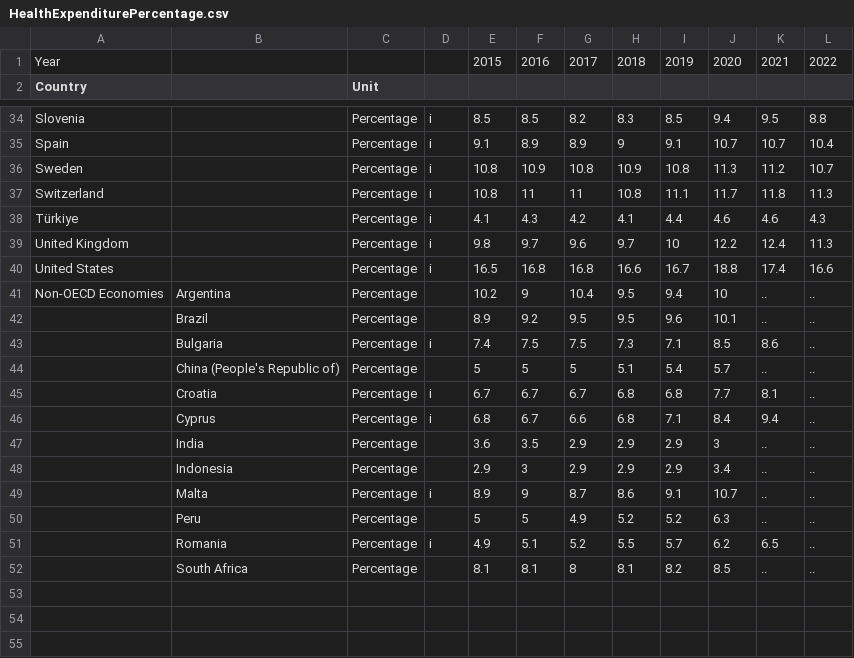
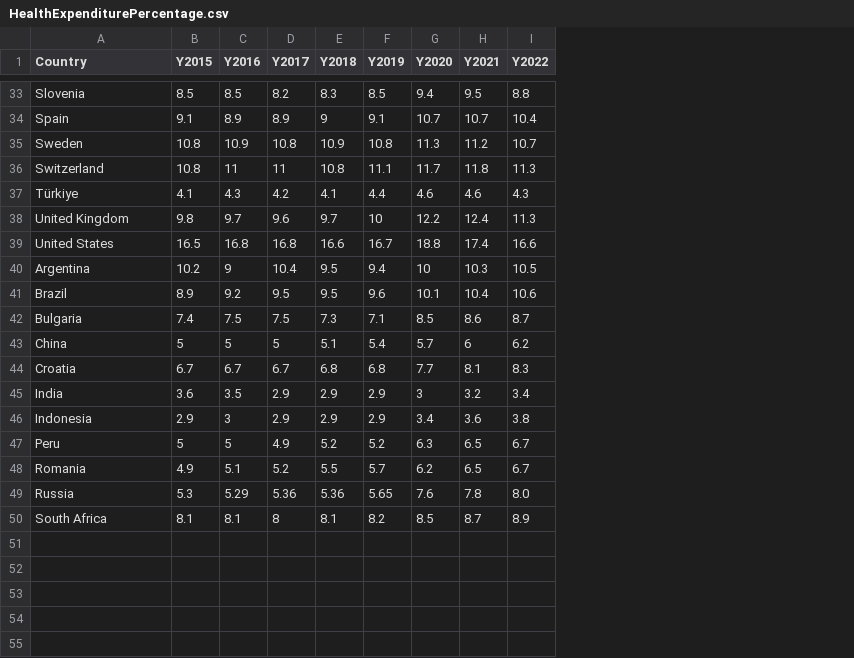
Before and after one commit to Sahilstha9/DataVisAssignment, a CSV file: data/HealthExpenditurePercentage.csv, drawn as a sheet; only a part is shown, gaps mark what is left out; removed rows and columns are numbered as before the commit, all else as after; the diff covers the shown part only; the diff names each change by its address in the sheet, - before the commit and + after, or states it on an @@ line.

```diff
--- a/data/HealthExpenditurePercentage.csv
+++ b/data/HealthExpenditurePercentage.csv
-column B, rows 41-45: Argentina | Brazil | Bulgaria | China (People's Republic of) | Croatia; rows 47-48: India | Indonesia; rows 50-52: Peru | Romania | South Africa
-column C (Unit), rows 34-45: all Percentage; rows 47-48: Percentage | Percentage; rows 50-52: all Percentage
-column D, rows 34-45: i | i | i | i | i | i | i |  |  | i |  | i; row 51: i
-row 1: Year |  |  |  | 2015 | 2016 | 2017 | 2018 | 2019 | 2020 | 2021 | 2022
-B1: (empty)
+B1: Y2015
-C1: (empty)
+C1: Y2016
-D1: (empty)
+D1: Y2017
-E1: (empty)
+E1: Y2018
-F1: (empty)
+F1: Y2019
-G1: (empty)
+G1: Y2020
-H1: (empty)
+H1: Y2021
-I1: (empty)
+I1: Y2022
-A40 (Country): Non-OECD Economies
+A40 (Country): Argentina
-H40 (Y2021): ..
+H40 (Y2021): 10.3
-I40 (Y2022): ..
+I40 (Y2022): 10.5
-A41 (Country): (empty)
+A41 (Country): Brazil
-H41 (Y2021): ..
+H41 (Y2021): 10.4
-I41 (Y2022): ..
+I41 (Y2022): 10.6
-A42 (Country): (empty)
+A42 (Country): Bulgaria
-I42 (Y2022): ..
+I42 (Y2022): 8.7
-A43 (Country): (empty)
+A43 (Country): China
-H43 (Y2021): ..
+H43 (Y2021): 6
-I43 (Y2022): ..
+I43 (Y2022): 6.2
-A44 (Country): (empty)
+A44 (Country): Croatia
-I44 (Y2022): ..
+I44 (Y2022): 8.3
-row 46:  | Cyprus | Percentage | i | 6.8 | 6.7 | 6.6 | 6.8 | 7.1 | 8.4 | 9.4 | ..
-A45 (Country): (empty)
+A45 (Country): India
-H45 (Y2021): ..
+H45 (Y2021): 3.2
-I45 (Y2022): ..
+I45 (Y2022): 3.4
-A46 (Country): (empty)
+A46 (Country): Indonesia
-H46 (Y2021): ..
+H46 (Y2021): 3.6
-I46 (Y2022): ..
+I46 (Y2022): 3.8
-row 49:  | Malta | Percentage | i | 8.9 | 9 | 8.7 | 8.6 | 9.1 | 10.7 | .. | ..
-A47 (Country): (empty)
+A47 (Country): Peru
-H47 (Y2021): ..
+H47 (Y2021): 6.5
-I47:I48 (Y2022): ..
+I47:I48 (Y2022): 6.7
-A48 (Country): (empty)
+A48 (Country): Romania
+row 49: Russia | 5.3 | 5.29 | 5.36 | 5.36 | 5.65 | 7.6 | 7.8 | 8.0
-A50 (Country): (empty)
+A50 (Country): South Africa
-H50 (Y2021): ..
+H50 (Y2021): 8.7
-I50 (Y2022): ..
+I50 (Y2022): 8.9
-row 53: (empty)
-row 54: (empty)
-row 55: (empty)
```
Also changed, not shown: 9 removed rows elsewhere in this file, 14 other files.
